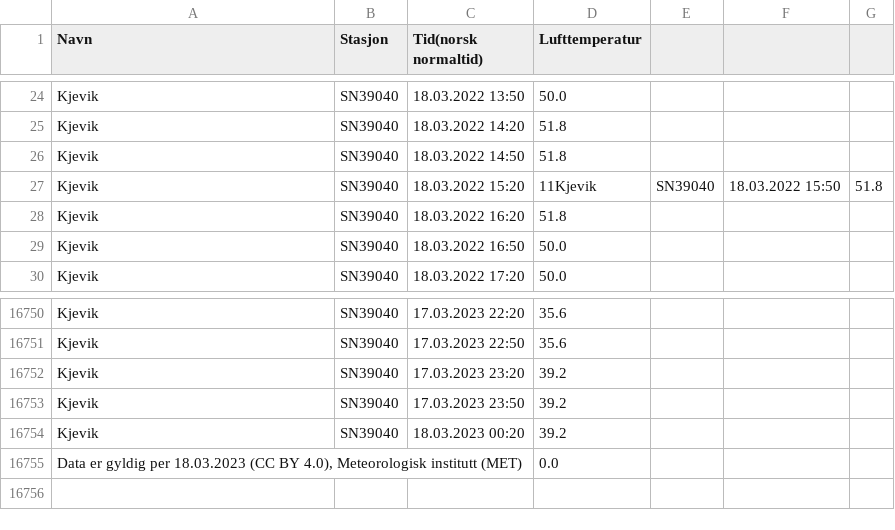
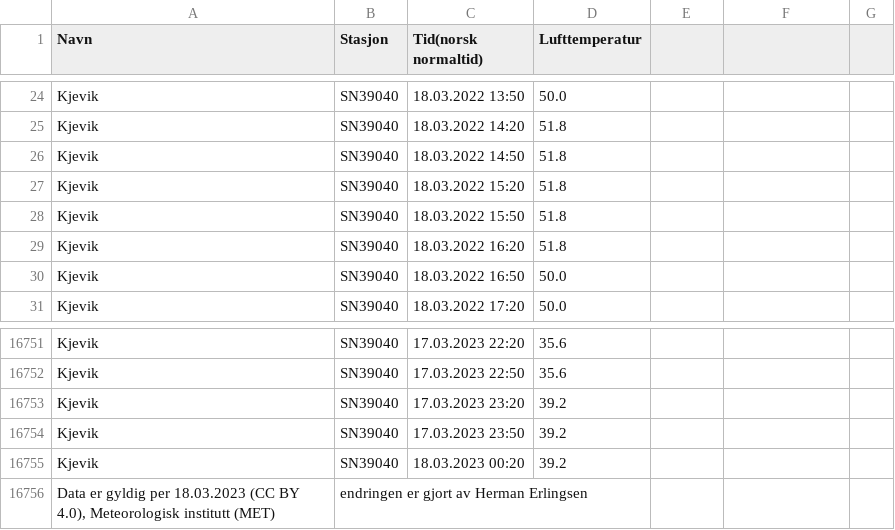
Before and after one commit to HermanKE/minyr, a CSV file: kjevik-temp-fahr-20220318-20230318.csv, drawn as a sheet; only a part is shown, gaps mark what is left out.

```diff
--- a/kjevik-temp-fahr-20220318-20230318.csv
+++ b/kjevik-temp-fahr-20220318-20230318.csv
@@ -26,3 +26,4 @@ Kjevik;SN39040;18.03.2022 14:20;51.8
 Kjevik;SN39040;18.03.2022 14:50;51.8
-Kjevik;SN39040;18.03.2022 15:20;11Kjevik;SN39040;18.03.2022 15:50;51.8
+Kjevik;SN39040;18.03.2022 15:20;51.8
+Kjevik;SN39040;18.03.2022 15:50;51.8
 Kjevik;SN39040;18.03.2022 16:20;51.8
@@ -16754,2 +16755,2 @@ Kjevik;SN39040;17.03.2023 23:50;39.2
 Kjevik;SN39040;18.03.2023 00:20;39.2
-Data er gyldig per 18.03.2023 (CC BY 4.0), Meteorologisk institutt (MET);;;0.0
+Data er gyldig per 18.03.2023 (CC BY 4.0), Meteorologisk institutt (MET);endringen er gjort av Herman Erlingsen
```
Also changed, not shown: 1 other file.
